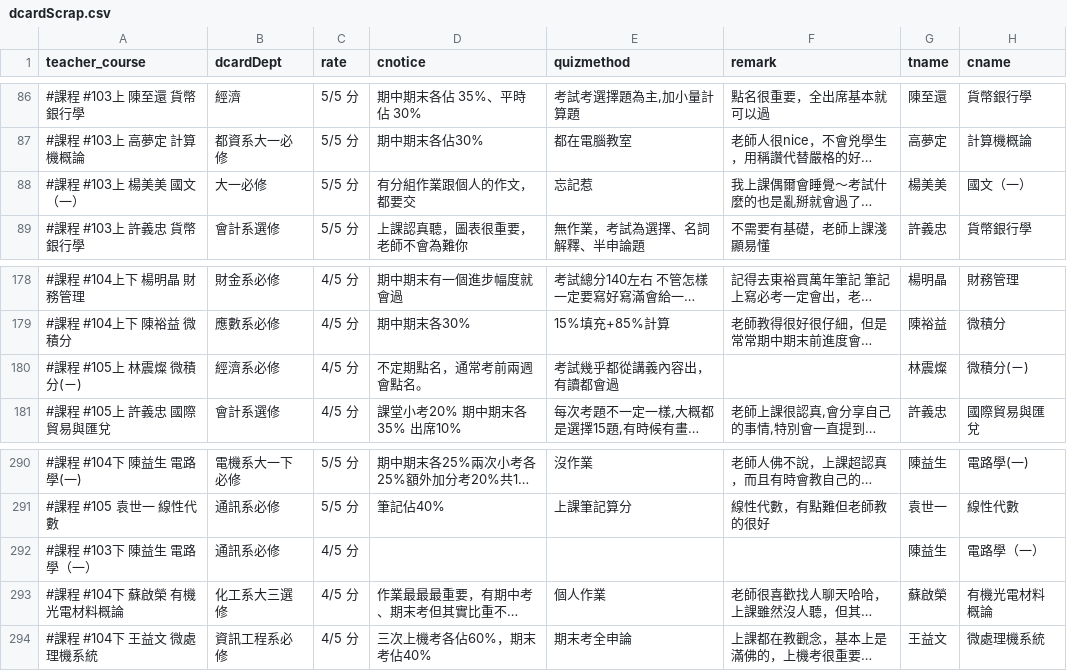
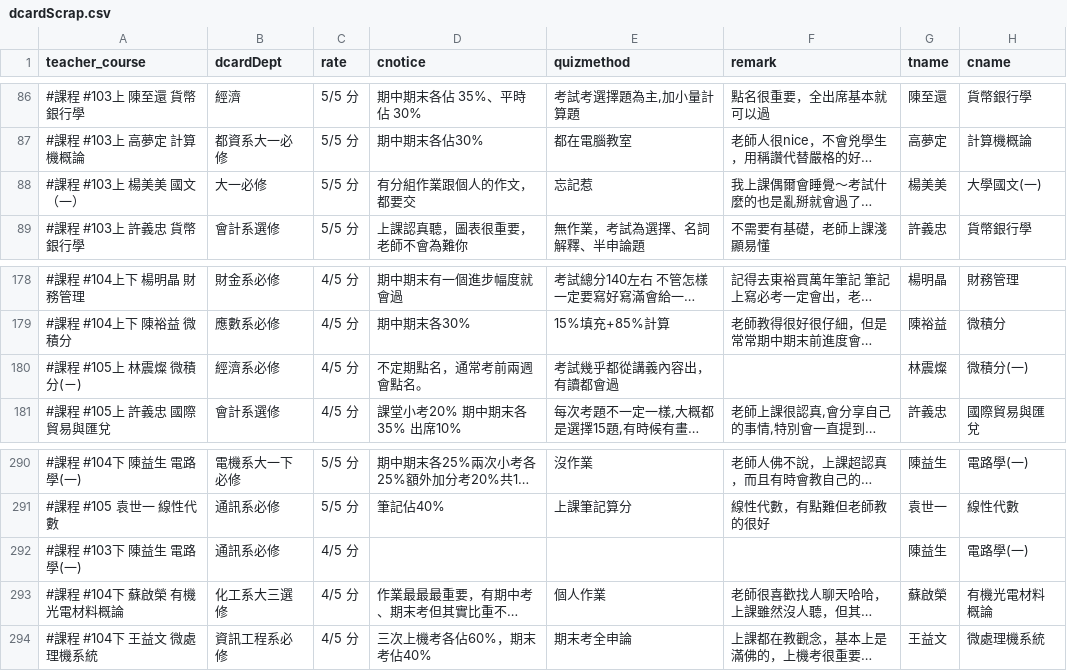
Before and after one commit to fcu-d0588813/FCUCourse, a CSV file: dcardScrap.csv, drawn as a sheet; only a part is shown, gaps mark what is left out; long unchanged cells end in …; the diff covers the shown part only; the diff names each change by its address in the sheet, - before the commit and + after, or states it on an @@ line.

Commit message:
modify different cname & tname between dcardScrap and 106course.

```diff
--- a/dcardScrap.csv
+++ b/dcardScrap.csv
-H88 (cname): 國文（一）
+H88 (cname): 大學國文(一)
-H180 (cname): 微積分(ㄧ)
+H180 (cname): 微積分(一)
-A292 (teacher_course): #課程 #103下 陳益生 電路學（一）
+A292 (teacher_course): #課程 #103下 陳益生 電路學(一)
-H292 (cname): 電路學（一）
+H292 (cname): 電路學(一)
```
Also changed, not shown: 32 edited cells elsewhere in this file.
